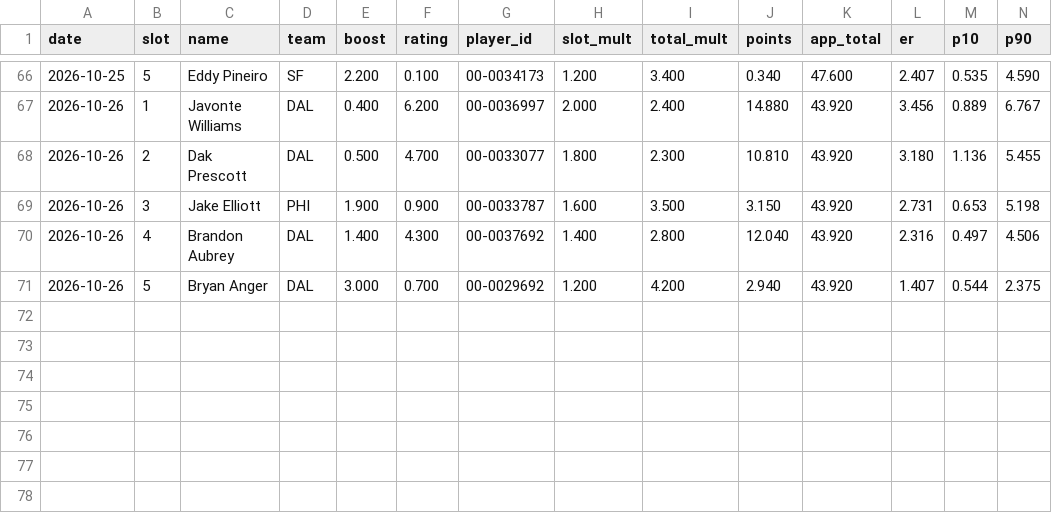
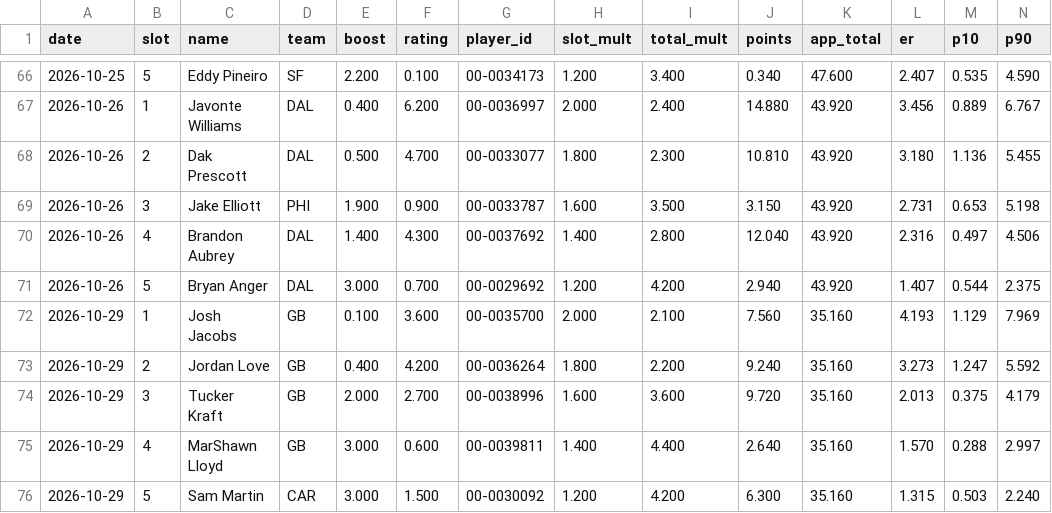
Before and after one commit to hmaxeden-hue/RealNFLDraft, a CSV file: data/history/drafts.csv, drawn as a sheet; only a part is shown, gaps mark what is left out; rows hold the shown columns only; the diff names each change by its address in the sheet, - before the commit and + after, or states it on an @@ line.

```diff
--- a/data/history/drafts.csv
+++ b/data/history/drafts.csv
+row 72: 2026-10-29 | 1 | Josh Jacobs | GB | 0.100 | 3.600 | 00-0035700 | 2.000 | 2.100 | 7.560 | 35.160 | 4.193 | 1.129 | 7.969
+row 73: 2026-10-29 | 2 | Jordan Love | GB | 0.400 | 4.200 | 00-0036264 | 1.800 | 2.200 | 9.240 | 35.160 | 3.273 | 1.247 | 5.592
+row 74: 2026-10-29 | 3 | Tucker Kraft | GB | 2.000 | 2.700 | 00-0038996 | 1.600 | 3.600 | 9.720 | 35.160 | 2.013 | 0.375 | 4.179
+row 75: 2026-10-29 | 4 | MarShawn Lloyd | GB | 3.000 | 0.600 | 00-0039811 | 1.400 | 4.400 | 2.640 | 35.160 | 1.570 | 0.288 | 2.997
+row 76: 2026-10-29 | 5 | Sam Martin | CAR | 3.000 | 1.500 | 00-0030092 | 1.200 | 4.200 | 6.300 | 35.160 | 1.315 | 0.503 | 2.240
```
Also changed, not shown: data/history/ratings.csv, 8 other files.
